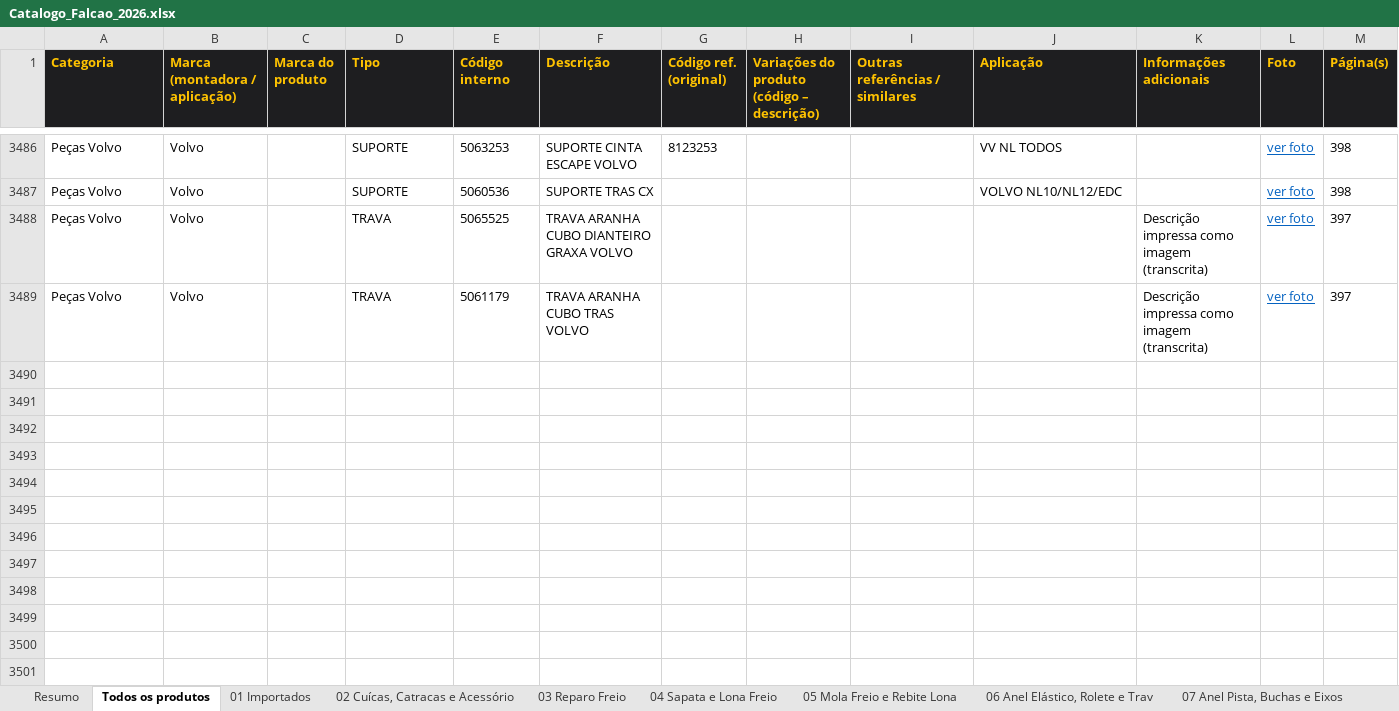
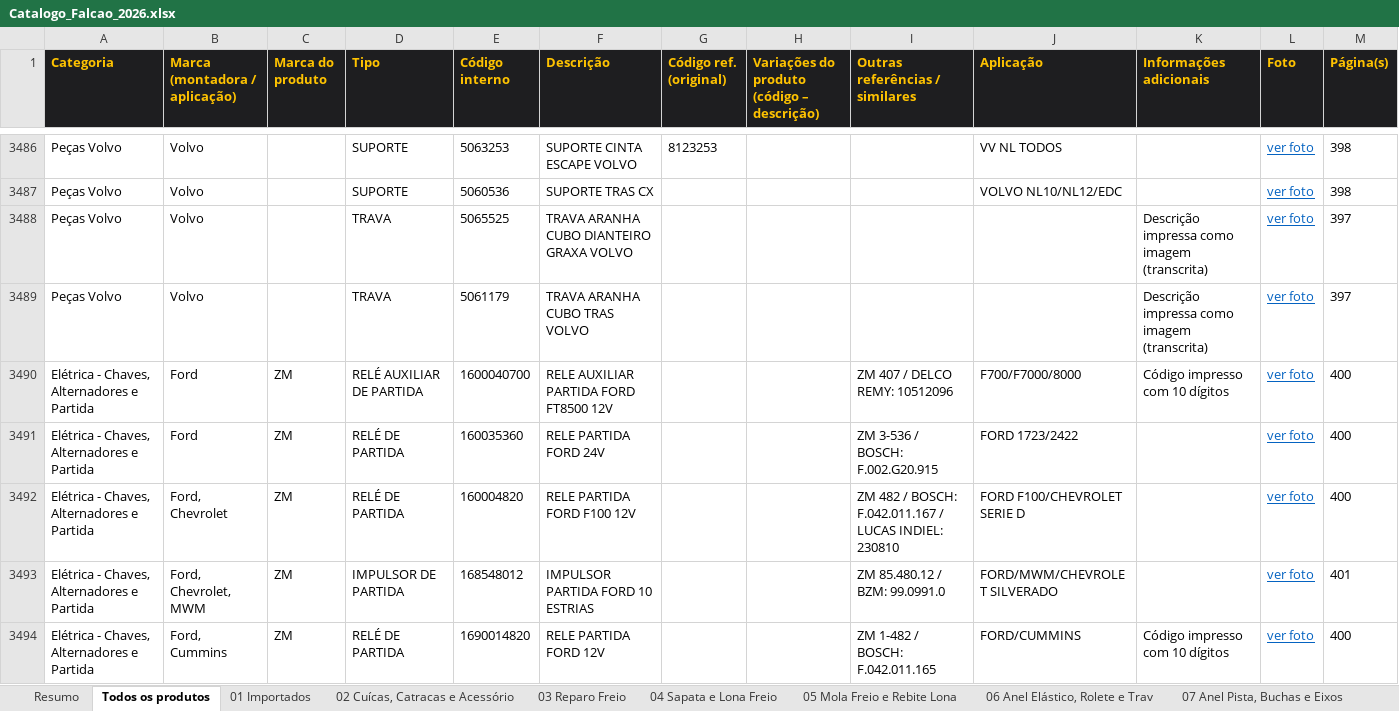
Before and after one commit to marketingfalcaodistribuidora-dev/cat-logopdf, an Excel workbook: Catalogo_Falcao_2026.xlsx, sheet Todos os produtos, drawn as a sheet; only a part is shown, gaps mark what is left out; values as stored, in another font and other column widths than the file's, no borders; the diff covers the shown part only; the diff names each change by its address in the sheet, - before the commit and + after, or states it on an @@ line.

```diff
--- a/Catalogo_Falcao_2026.xlsx (sheet Todos os produtos)
+++ b/Catalogo_Falcao_2026.xlsx (sheet Todos os produtos)
+row 3490: Elétrica - Chaves, Alternadores e Partida | Ford | ZM | RELÉ AUXILIAR DE PARTIDA | 1600040700 | RELE AUXILIAR PARTIDA FORD FT8500 12V |  |  | ZM 407 / DELCO REMY: 10512096 | F700/F7000/8000 | Código impresso com 10 dígitos | ver foto | 400
+row 3491: Elétrica - Chaves, Alternadores e Partida | Ford | ZM | RELÉ DE PARTIDA | 160035360 | RELE PARTIDA FORD 24V |  |  | ZM 3-536 / BOSCH: F.002.G20.915 | FORD 1723/2422 |  | ver foto | 400
+row 3492: Elétrica - Chaves, Alternadores e Partida | Ford, Chevrolet | ZM | RELÉ DE PARTIDA | 160004820 | RELE PARTIDA FORD F100 12V |  |  | ZM 482 / BOSCH: F.042.011.167 / LUCAS INDIEL: 230810 | FORD F100/CHEVROLET SERIE D |  | ver foto | 400
+row 3493: Elétrica - Chaves, Alternadores e Partida | Ford, Chevrolet, MWM | ZM | IMPULSOR DE PARTIDA | 168548012 | IMPULSOR PARTIDA FORD 10 ESTRIAS |  |  | ZM 85.480.12 / BZM: 99.0991.0 | FORD/MWM/CHEVROLET SILVERADO |  | ver foto | 401
+row 3494: Elétrica - Chaves, Alternadores e Partida | Ford, Cummins | ZM | RELÉ DE PARTIDA | 1690014820 | RELE PARTIDA FORD 12V |  |  | ZM 1-482 / BOSCH: F.042.011.165 | FORD/CUMMINS | Código impresso com 10 dígitos | ver foto | 400
```
Also changed, not shown: 34 added rows elsewhere in this sheet, sheet Resumo, sheet Observações, other sheet tabs, 43 other files.
